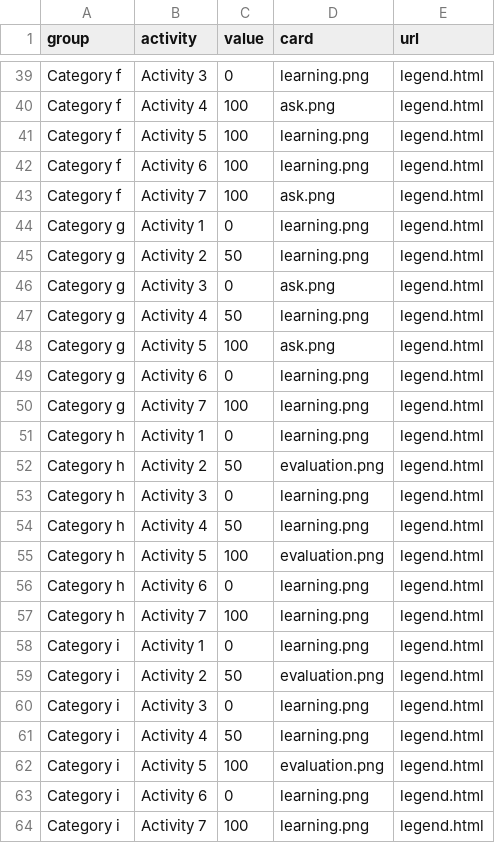
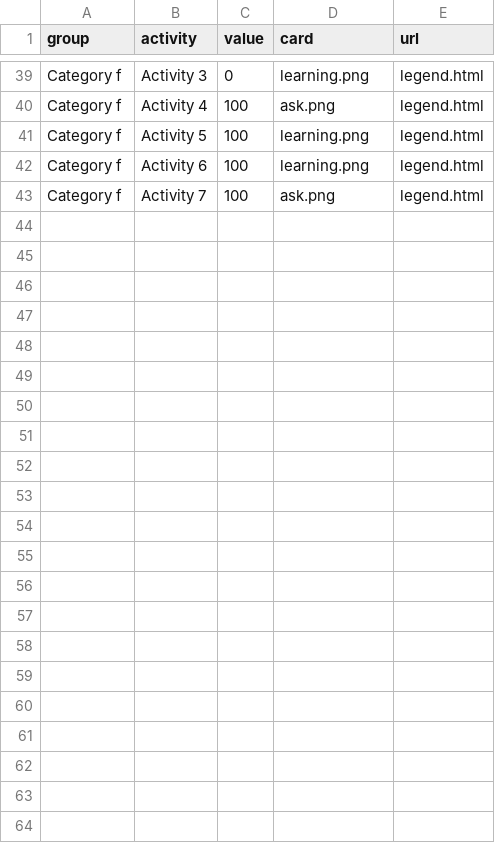
Before and after one commit to Lea1216/MasterThesis, a CSV file: heatmap.csv, drawn as a sheet; only a part is shown, gaps mark what is left out; the diff names each change by its address in the sheet, - before the commit and + after, or states it on an @@ line.

Commit message:
Update heatmap.csv

```diff
--- a/heatmap.csv
+++ b/heatmap.csv
-row 44: Category g | Activity 1 | 0 | learning.png | legend.html
-row 45: Category g | Activity 2 | 50 | learning.png | legend.html
-row 46: Category g | Activity 3 | 0 | ask.png | legend.html
-row 47: Category g | Activity 4 | 50 | learning.png | legend.html
-row 48: Category g | Activity 5 | 100 | ask.png | legend.html
-row 49: Category g | Activity 6 | 0 | learning.png | legend.html
-row 50: Category g | Activity 7 | 100 | learning.png | legend.html
-row 51: Category h | Activity 1 | 0 | learning.png | legend.html
-row 52: Category h | Activity 2 | 50 | evaluation.png | legend.html
-row 53: Category h | Activity 3 | 0 | learning.png | legend.html
-row 54: Category h | Activity 4 | 50 | learning.png | legend.html
-row 55: Category h | Activity 5 | 100 | evaluation.png | legend.html
-row 56: Category h | Activity 6 | 0 | learning.png | legend.html
-row 57: Category h | Activity 7 | 100 | learning.png | legend.html
-row 58: Category i | Activity 1 | 0 | learning.png | legend.html
-row 59: Category i | Activity 2 | 50 | evaluation.png | legend.html
-row 60: Category i | Activity 3 | 0 | learning.png | legend.html
-row 61: Category i | Activity 4 | 50 | learning.png | legend.html
-row 62: Category i | Activity 5 | 100 | evaluation.png | legend.html
-row 63: Category i | Activity 6 | 0 | learning.png | legend.html
-row 64: Category i | Activity 7 | 100 | learning.png | legend.html
```
